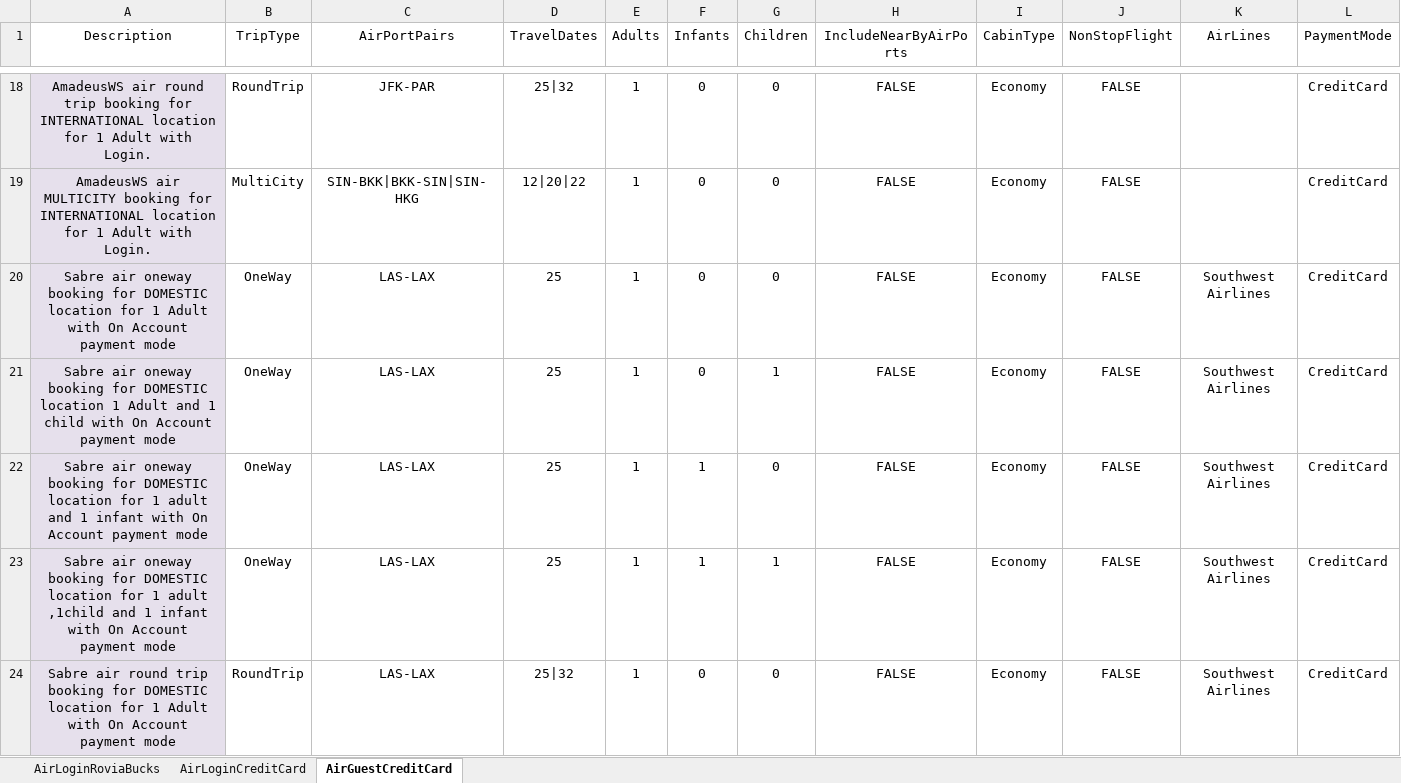
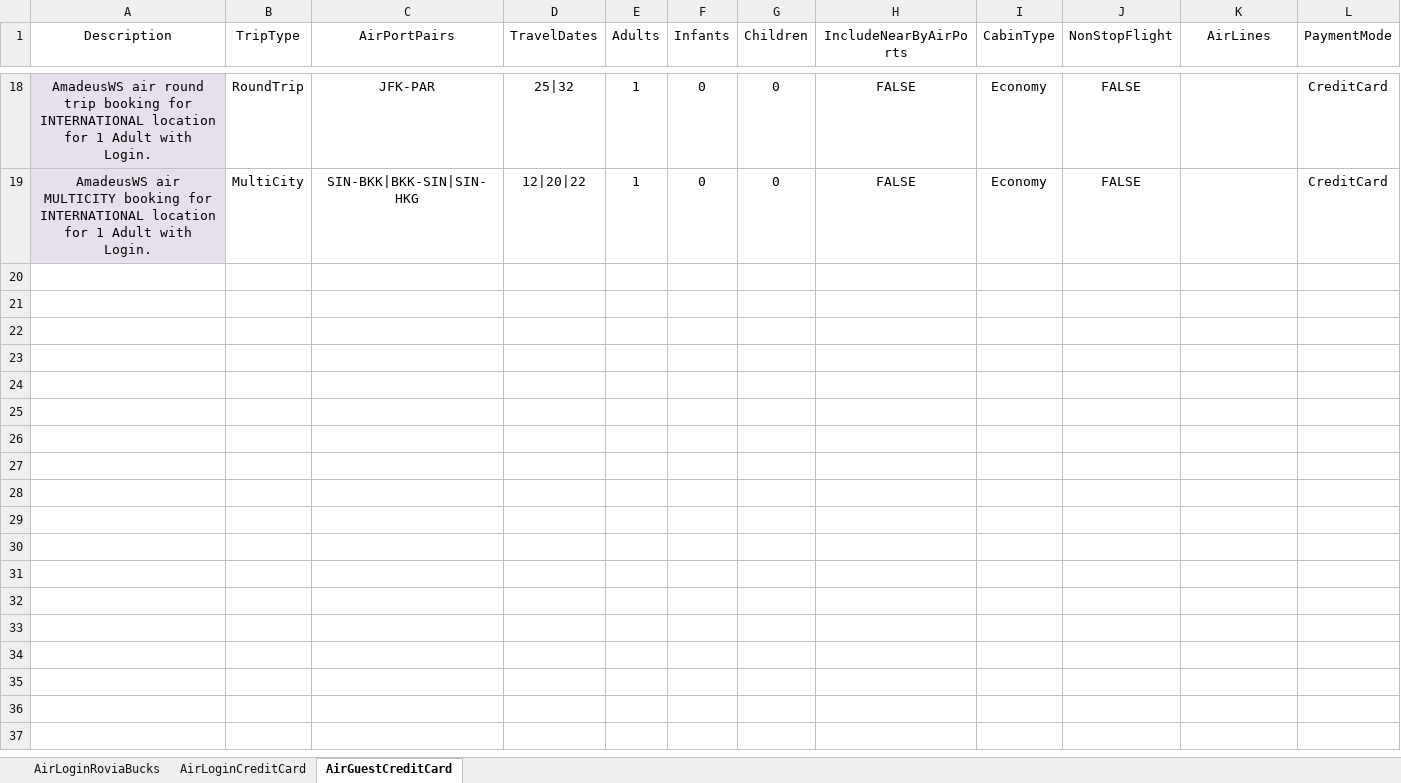
Before and after one commit to varun1308/rovia-automation, an Excel workbook: Rovia.UI.Automation.Tests/DataSheet/AirScenarios.xlsx, sheet AirGuestCreditCard, drawn as a sheet; only a part is shown, gaps mark what is left out; values as stored, in another font and other column widths than the file's, no borders; table styles not drawn; rows hold the shown columns only; the diff covers the shown part only; the diff names each change by its address in the sheet, - before the commit and + after, or states it on an @@ line.

```diff
--- a/Rovia.UI.Automation.Tests/DataSheet/AirScenarios.xlsx (sheet AirGuestCreditCard)
+++ b/Rovia.UI.Automation.Tests/DataSheet/AirScenarios.xlsx (sheet AirGuestCreditCard)
-row 20: Sabre air oneway booking for DOMESTIC location for 1 Adult with On Account payment mode | OneWay | LAS-LAX | 25 | 1 | 0 | 0 | FALSE | Economy | FALSE | Southwest Airlines | CreditCard
-row 21: Sabre air oneway booking for DOMESTIC location 1 Adult and 1 child with On Account payment mode | OneWay | LAS-LAX | 25 | 1 | 0 | 1 | FALSE | Economy | FALSE | Southwest Airlines | CreditCard
-row 22: Sabre air oneway booking for DOMESTIC location for 1 adult and 1 infant with On Account payment mode | OneWay | LAS-LAX | 25 | 1 | 1 | 0 | FALSE | Economy | FALSE | Southwest Airlines | CreditCard
-row 23: Sabre air oneway booking for DOMESTIC location for 1 adult ,1child and 1 infant with On Account payment mode | OneWay | LAS-LAX | 25 | 1 | 1 | 1 | FALSE | Economy | FALSE | Southwest Airlines | CreditCard
-row 24: Sabre air round trip booking for DOMESTIC location for 1 Adult with On Account payment mode | RoundTrip | LAS-LAX | 25|32 | 1 | 0 | 0 | FALSE | Economy | FALSE | Southwest Airlines | CreditCard
```
Also changed, not shown: 49 removed rows elsewhere in this sheet, sheet AirLoginCreditCard, 17 other files.
